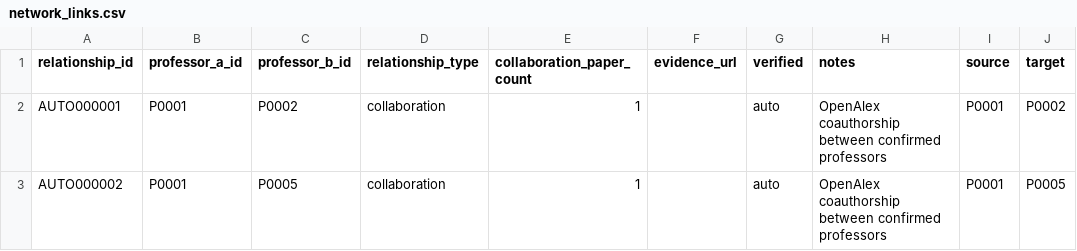
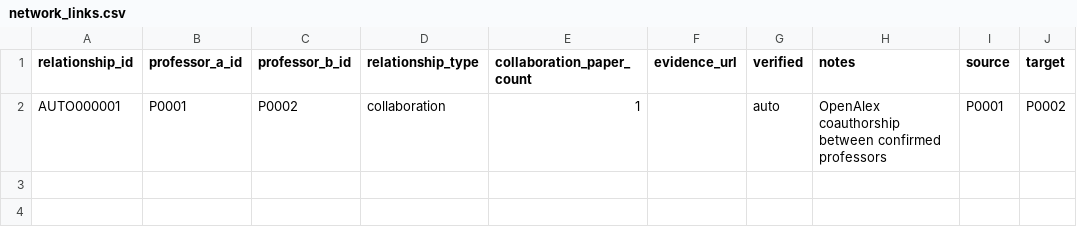
Before and after one commit to hyungjin1213-collab/desktop-tutorial, a CSV file: 0. korea bio map/output/network_links.csv, drawn as a sheet; the diff names each change by its address in the sheet, - before the commit and + after, or states it on an @@ line.

```diff
--- a/0. korea bio map/output/network_links.csv
+++ b/0. korea bio map/output/network_links.csv
-row 3: AUTO000002 | P0001 | P0005 | collaboration | 1 |  | auto | OpenAlex coauthorship between confirmed professors | P0001 | P0005
```
Also changed, not shown: 0. korea bio map/output/network_nodes.csv, 0. korea bio map/output/professors_enriched.csv, 5 other files.
